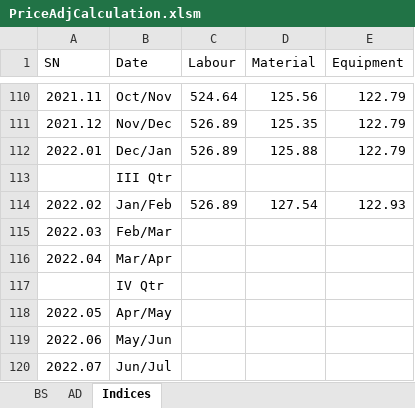
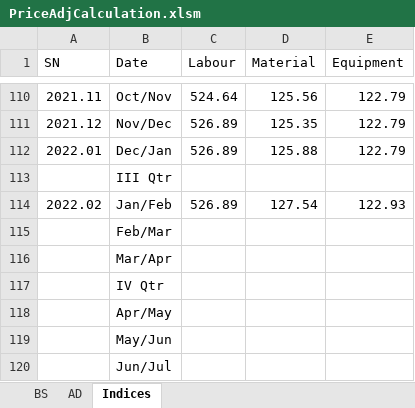
Before and after one commit to pragyanone/Stuffs, an Excel workbook: PriceAdjCalculation.xlsm, sheet Indices, drawn as a sheet; only a part is shown, gaps mark what is left out; values as stored, in another font and other column widths than the file's, no borders; conditional formats and table styles not drawn; the diff names each change by its address in the sheet, - before the commit and + after, or states it on an @@ line.

```diff
--- a/PriceAdjCalculation.xlsm (sheet Indices)
+++ b/PriceAdjCalculation.xlsm (sheet Indices)
-A115 (SN): 2022.03
+A115 (SN): (empty)
-A116 (SN): 2022.04
+A116 (SN): (empty)
-A118 (SN): 2022.05
+A118 (SN): (empty)
-A119 (SN): 2022.06
+A119 (SN): (empty)
-A120 (SN): 2022.07
+A120 (SN): (empty)
```
Also changed, not shown: sheet BS, sheet AD.
